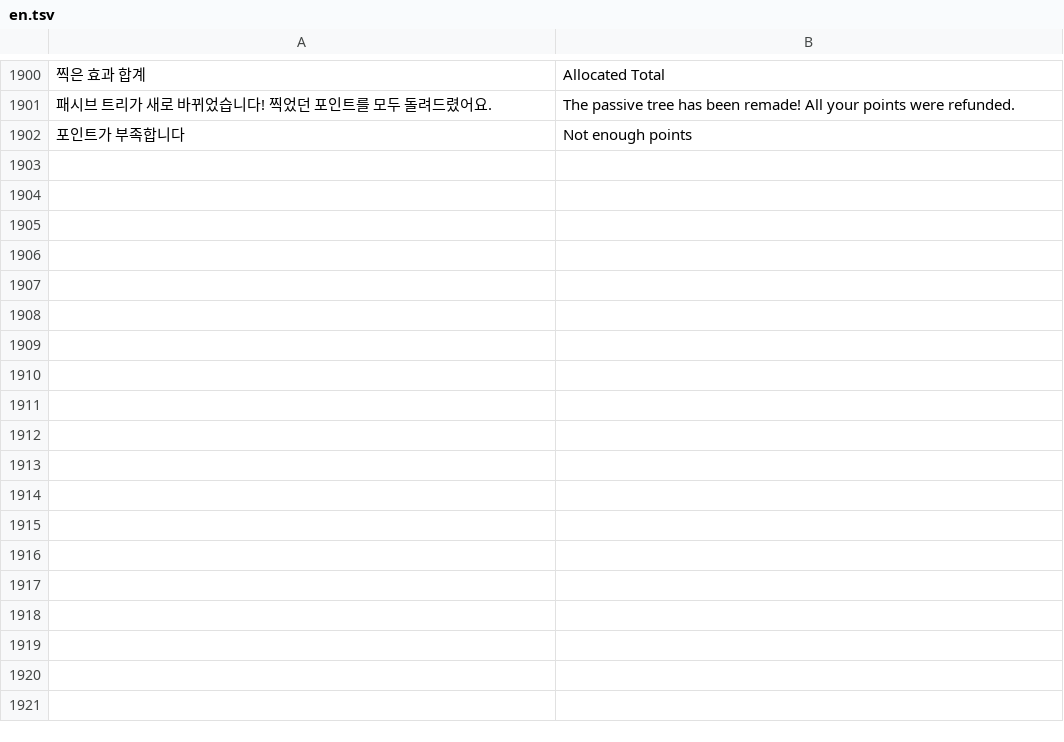
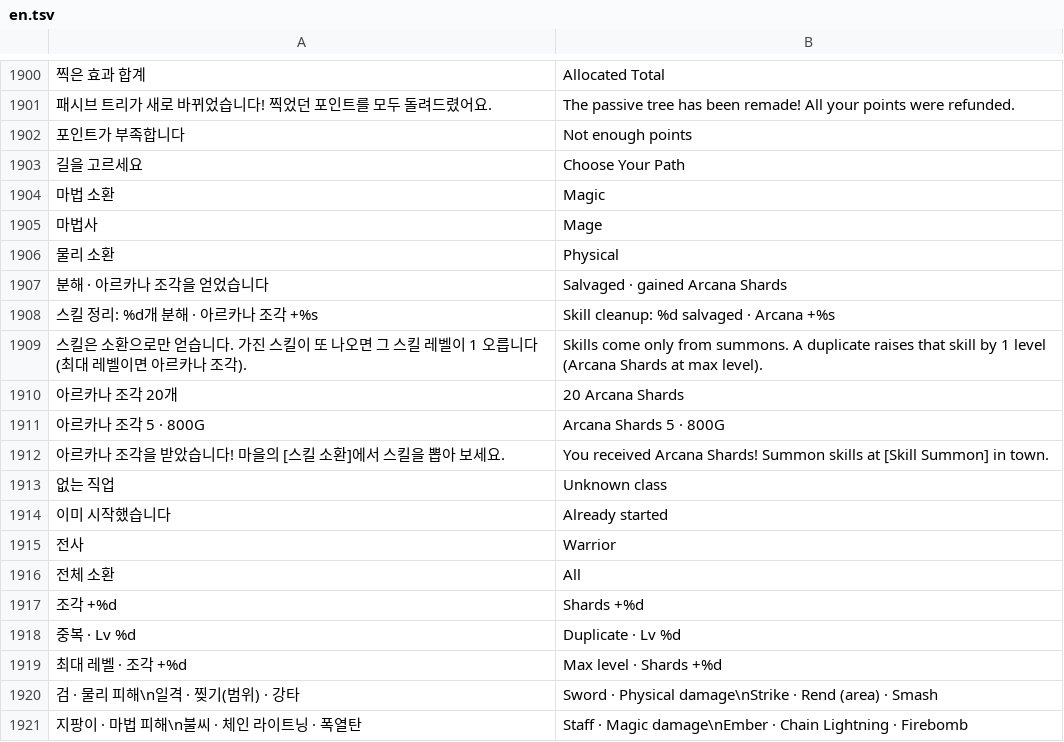
Before and after one commit to rkdtjsdh092970-sketch/dungeon-slash, a TSV file: roblox/lang/en.tsv, drawn as a sheet; only a part is shown, gaps mark what is left out; the diff names each change by its address in the sheet, - before the commit and + after, or states it on an @@ line.

```diff
--- a/roblox/lang/en.tsv
+++ b/roblox/lang/en.tsv
+row 1903: 길을 고르세요 | Choose Your Path
+row 1904: 마법 소환 | Magic
+row 1905: 마법사 | Mage
+row 1906: 물리 소환 | Physical
+row 1907: 분해 · 아르카나 조각을 얻었습니다 | Salvaged · gained Arcana Shards
+row 1908: 스킬 정리: %d개 분해 · 아르카나 조각 +%s | Skill cleanup: %d salvaged · Arcana +%s
+row 1909: 스킬은 소환으로만 얻습니다. 가진 스킬이 또 나오면 그 스킬 레벨이 1 오릅니다 (최대 레벨이면 아르카나 조각). | Skills come only from summons. A duplicate raises that skill by 1 level (Arcana Shards at max level).
+row 1910: 아르카나 조각 20개 | 20 Arcana Shards
+row 1911: 아르카나 조각 5 · 800G | Arcana Shards 5 · 800G
+row 1912: 아르카나 조각을 받았습니다! 마을의 [스킬 소환]에서 스킬을 뽑아 보세요. | You received Arcana Shards! Summon skills at [Skill Summon] in town.
+row 1913: 없는 직업 | Unknown class
+row 1914: 이미 시작했습니다 | Already started
+row 1915: 전사 | Warrior
+row 1916: 전체 소환 | All
+row 1917: 조각 +%d | Shards +%d
+row 1918: 중복 · Lv %d | Duplicate · Lv %d
+row 1919: 최대 레벨 · 조각 +%d | Max level · Shards +%d
+row 1920: 검 · 물리 피해\n일격 · 찢기(범위) · 강타 | Sword · Physical damage\nStrike · Rend (area) · Smash
+row 1921: 지팡이 · 마법 피해\n불씨 · 체인 라이트닝 · 폭열탄 | Staff · Magic damage\nEmber · Chain Lightning · Firebomb
```
Also changed, not shown: 11 other files.
